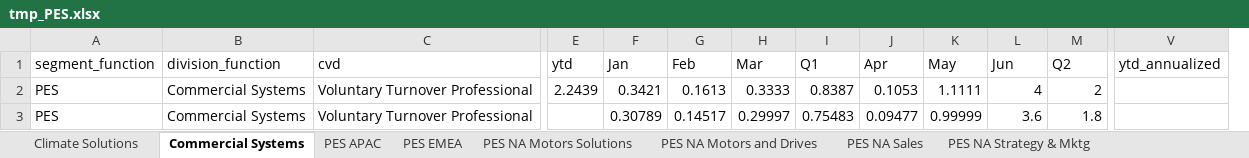
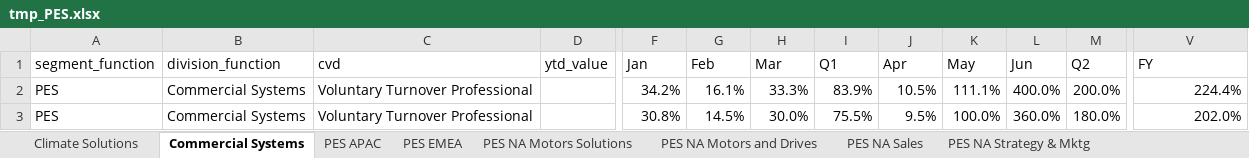
Before and after one commit to jeagleso/2025_Core-Value-Drivers_Reporting, an Excel workbook: outputs/BURs/tmp_PES.xlsx, sheet Commercial Systems, drawn as a sheet; only a part is shown, gaps mark what is left out; values as stored, in another font and other column widths than the file's, no borders; removed rows and columns are numbered as before the commit, all else as after; the diff names each change by its address in the sheet, - before the commit and + after, or states it on an @@ line.

```diff
--- a/outputs/BURs/tmp_PES.xlsx (sheet Commercial Systems)
+++ b/outputs/BURs/tmp_PES.xlsx (sheet Commercial Systems)
+column D (ytd_value), empty
-column E (ytd), row 2: 2.2439
-V1: ytd_annualized
+V1: FY
-F2 (Jan): 0.3421
+F2 (Jan): 34.2%
-G2 (Feb): 0.1613
+G2 (Feb): 16.1%
-H2 (Mar): 0.3333
+H2 (Mar): 33.3%
-I2 (Q1): 0.8387
+I2 (Q1): 83.9%
-J2 (Apr): 0.1053
+J2 (Apr): 10.5%
-K2 (May): 1.1111
+K2 (May): 111.1%
-L2 (Jun): 4
+L2 (Jun): 400.0%
-M2 (Q2): 2
+M2 (Q2): 200.0%
-V2 (FY): (empty)
+V2 (FY): 224.4%
-F3 (Jan): 0.30789
+F3 (Jan): 30.8%
-G3 (Feb): 0.14517
+G3 (Feb): 14.5%
-H3 (Mar): 0.29997
+H3 (Mar): 30.0%
-I3 (Q1): 0.75483
+I3 (Q1): 75.5%
-J3 (Apr): 0.09477
+J3 (Apr): 9.5%
-K3 (May): 0.99999
+K3 (May): 100.0%
-L3 (Jun): 3.6
+L3 (Jun): 360.0%
-M3 (Q2): 1.8
+M3 (Q2): 180.0%
-V3 (FY): (empty)
+V3 (FY): 202.0%
```
Also changed, not shown: sheet PES NA Motors and Drives, sheet L1_PES, sheet PES EMEA, sheet PES APAC, sheet PES NA Sales, sheet PES Segment Functions, 3 more sheets, outputs/BURs/tmp_AMC.xlsx, outputs/BURs/tmp_Corporate.xlsx, 4 other files.
